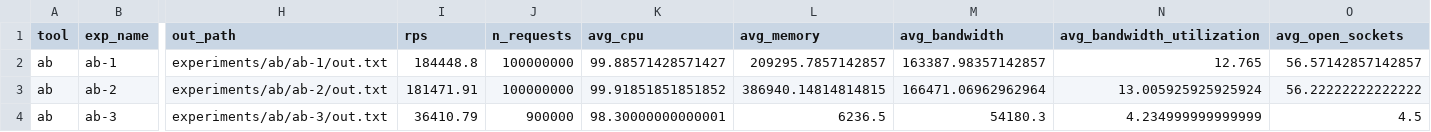
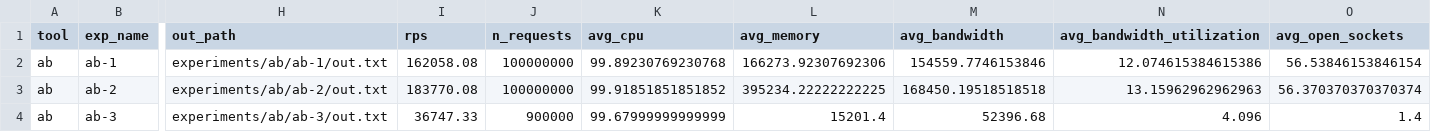
Before and after one commit to rutu-sh/load-testing, a CSV file: results/ab.csv, drawn as a sheet; only a part is shown, gaps mark what is left out; the diff names each change by its address in the sheet, - before the commit and + after, or states it on an @@ line.

```diff
--- a/results/ab.csv
+++ b/results/ab.csv
-I2 (rps): 184448.8
+I2 (rps): 162058.08
-K2 (avg_cpu): 99.88571428571427
+K2 (avg_cpu): 99.89230769230768
-L2 (avg_memory): 209295.7857142857
+L2 (avg_memory): 166273.92307692306
-M2 (avg_bandwidth): 163387.98357142857
+M2 (avg_bandwidth): 154559.7746153846
-N2 (avg_bandwidth_utilization): 12.765
+N2 (avg_bandwidth_utilization): 12.074615384615386
-O2 (avg_open_sockets): 56.57142857142857
+O2 (avg_open_sockets): 56.53846153846154
-I3 (rps): 181471.91
+I3 (rps): 183770.08
-L3 (avg_memory): 386940.14814814815
+L3 (avg_memory): 395234.22222222225
-M3 (avg_bandwidth): 166471.06962962964
+M3 (avg_bandwidth): 168450.19518518518
-N3 (avg_bandwidth_utilization): 13.005925925925924
+N3 (avg_bandwidth_utilization): 13.15962962962963
-O3 (avg_open_sockets): 56.22222222222222
+O3 (avg_open_sockets): 56.370370370370374
-I4 (rps): 36410.79
+I4 (rps): 36747.33
-K4 (avg_cpu): 98.30000000000001
+K4 (avg_cpu): 99.67999999999999
-L4 (avg_memory): 6236.5
+L4 (avg_memory): 15201.4
-M4 (avg_bandwidth): 54180.3
+M4 (avg_bandwidth): 52396.68
-N4 (avg_bandwidth_utilization): 4.234999999999999
+N4 (avg_bandwidth_utilization): 4.096
-O4 (avg_open_sockets): 4.5
+O4 (avg_open_sockets): 1.4
```
Also changed, not shown: 20 other files.
